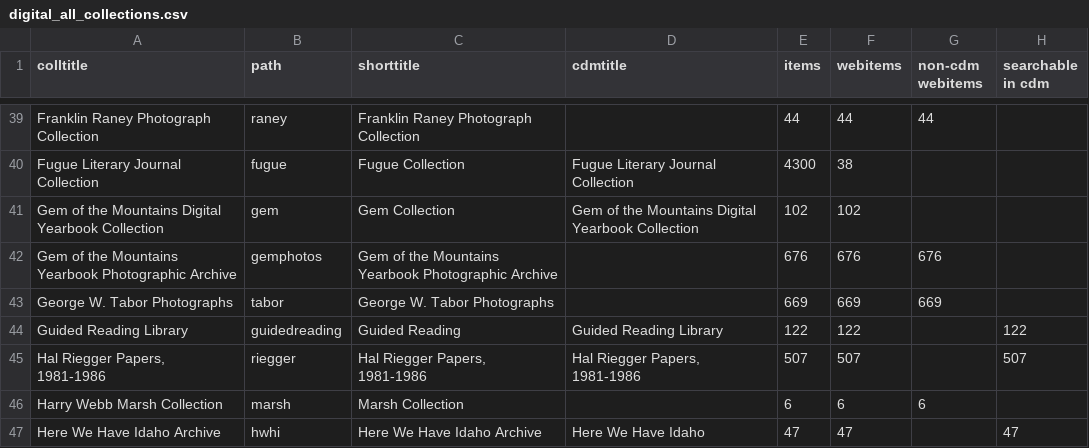
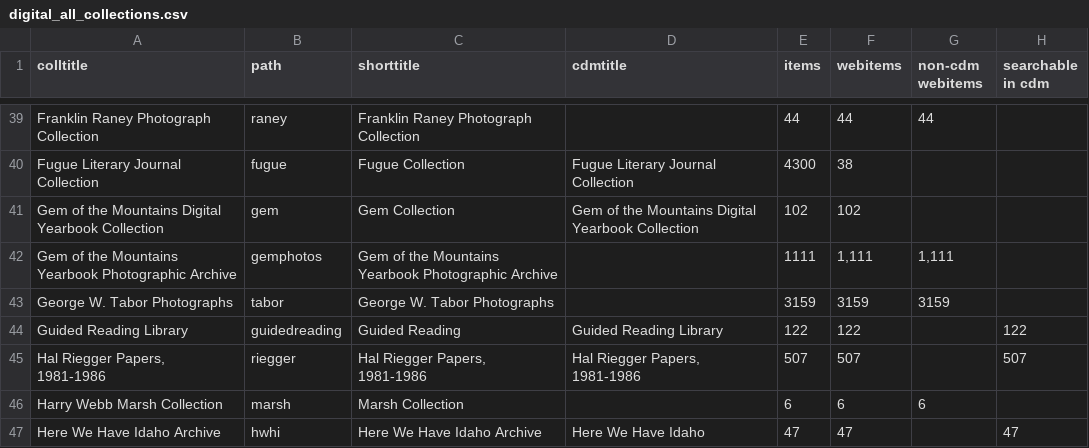
Before and after one commit to uidaholib/digital_source, a CSV file: _data/digital_all_collections.csv, drawn as a sheet; only a part is shown, gaps mark what is left out; the diff covers the shown part only; the diff names each change by its address in the sheet, - before the commit and + after, or states it on an @@ line.

```diff
--- a/_data/digital_all_collections.csv
+++ b/_data/digital_all_collections.csv
-E42 (items): 676
+E42 (items): 1111
-F42 (webitems): 676
+F42 (webitems): 1,111
-G42 (non-cdm webitems): 676
+G42 (non-cdm webitems): 1,111
-E43 (items): 669
+E43 (items): 3159
-F43 (webitems): 669
+F43 (webitems): 3159
-G43 (non-cdm webitems): 669
+G43 (non-cdm webitems): 3159
```
Also changed, not shown: 1 removed row and 14 edited cells elsewhere in this file.
